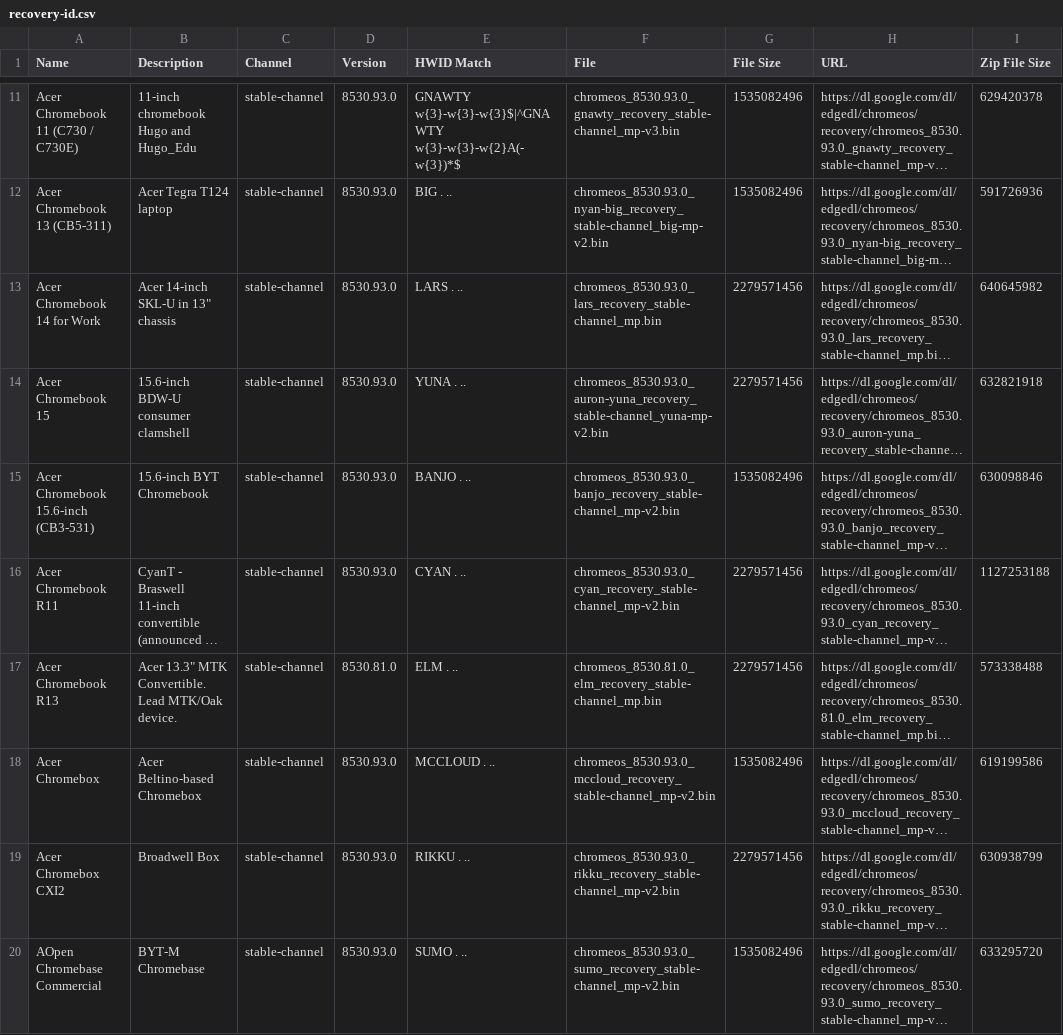
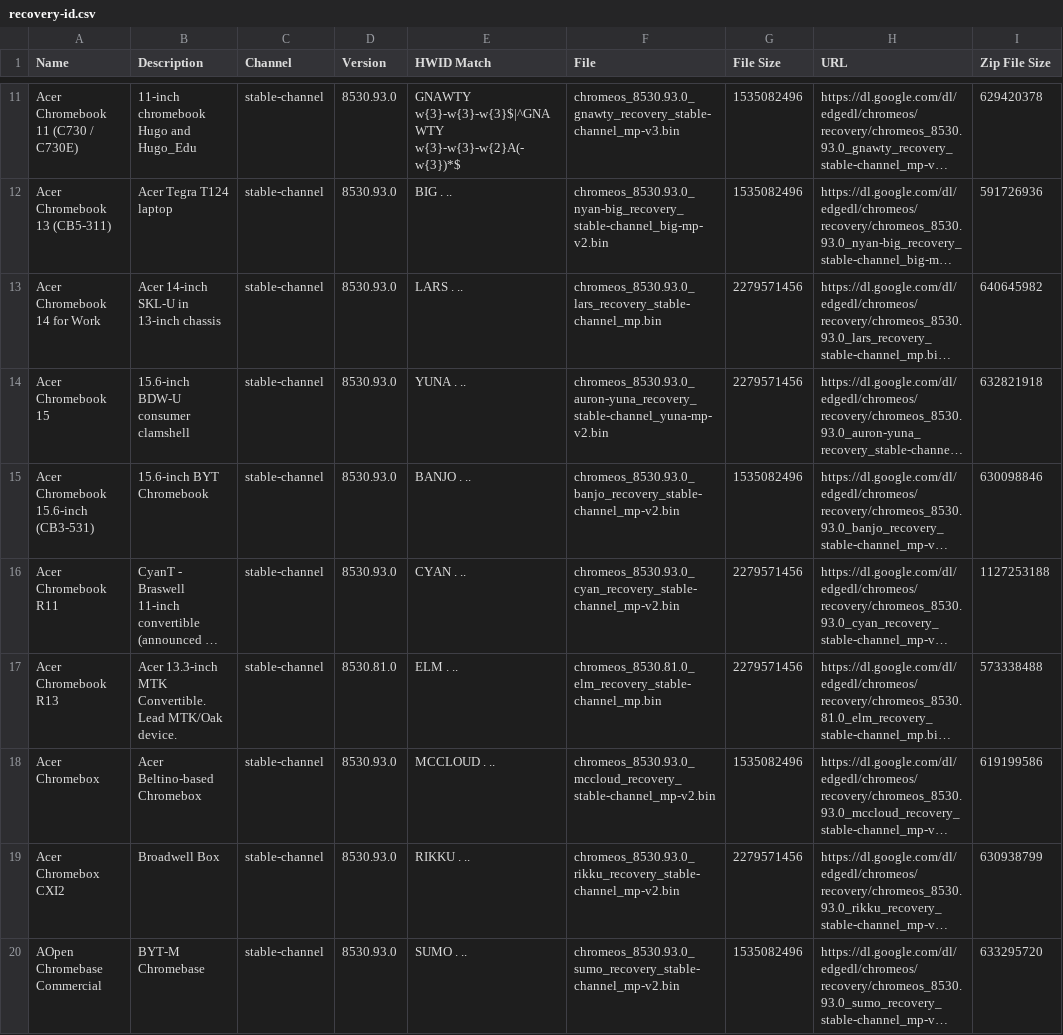
Before and after one commit to DennisLfromGA/CBC-Projects, a CSV file: recovery-id.csv, drawn as a sheet; only a part is shown, gaps mark what is left out; long unchanged cells end in …; the diff names each change by its address in the sheet, - before the commit and + after, or states it on an @@ line.

Commit message:
Update recovery-id.csv
Tweaked format.

```diff
--- a/recovery-id.csv
+++ b/recovery-id.csv
-B13 (Description): Acer 14-inch SKL-U in 13" chassis
+B13 (Description): Acer 14-inch SKL-U in 13-inch chassis
-B17 (Description): Acer 13.3" MTK Convertible.…
+B17 (Description): Acer 13.3-inch MTK Convertible.…
```
